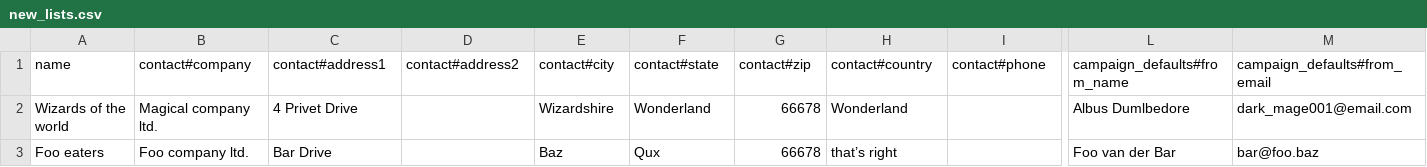
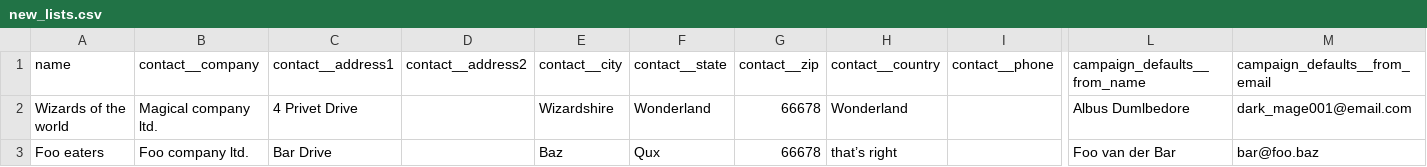
Before and after one commit to pocin/kbc-mailchimp-writer, a CSV file: templates/new_lists/new_lists.csv, drawn as a sheet; only a part is shown, gaps mark what is left out; the diff covers the shown part only; the diff names each change by its address in the sheet, - before the commit and + after, or states it on an @@ line.

```diff
--- a/templates/new_lists/new_lists.csv
+++ b/templates/new_lists/new_lists.csv
-B1: contact#company
+B1: contact__company
-C1: contact#address1
+C1: contact__address1
-D1: contact#address2
+D1: contact__address2
-E1: contact#city
+E1: contact__city
-F1: contact#state
+F1: contact__state
-G1: contact#zip
+G1: contact__zip
-H1: contact#country
+H1: contact__country
-I1: contact#phone
+I1: contact__phone
-L1: campaign_defaults#from_name
+L1: campaign_defaults__from_name
-M1: campaign_defaults#from_email
+M1: campaign_defaults__from_email
```
Also changed, not shown: 2 edited cells elsewhere in this file, 8 other files.
